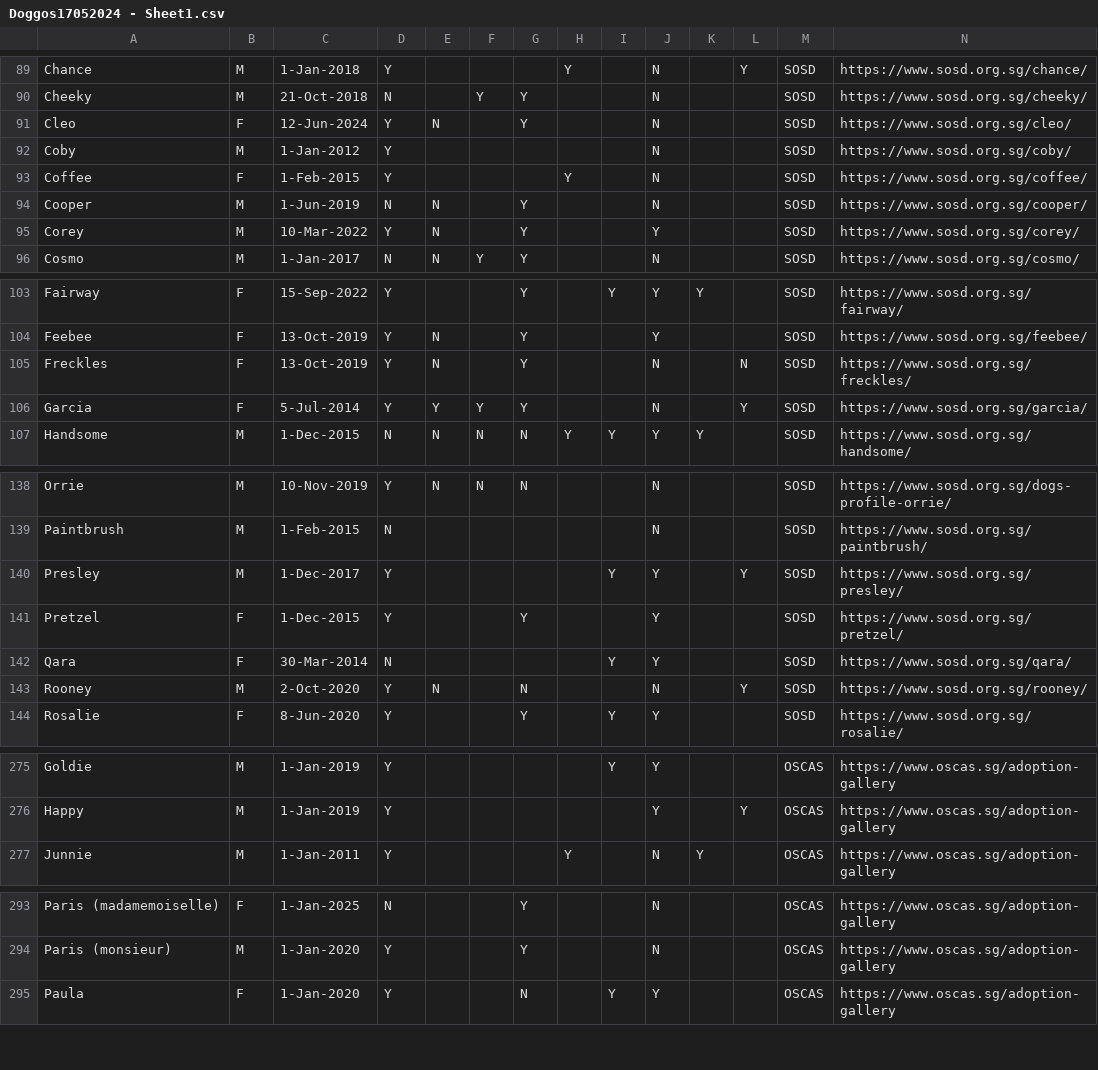
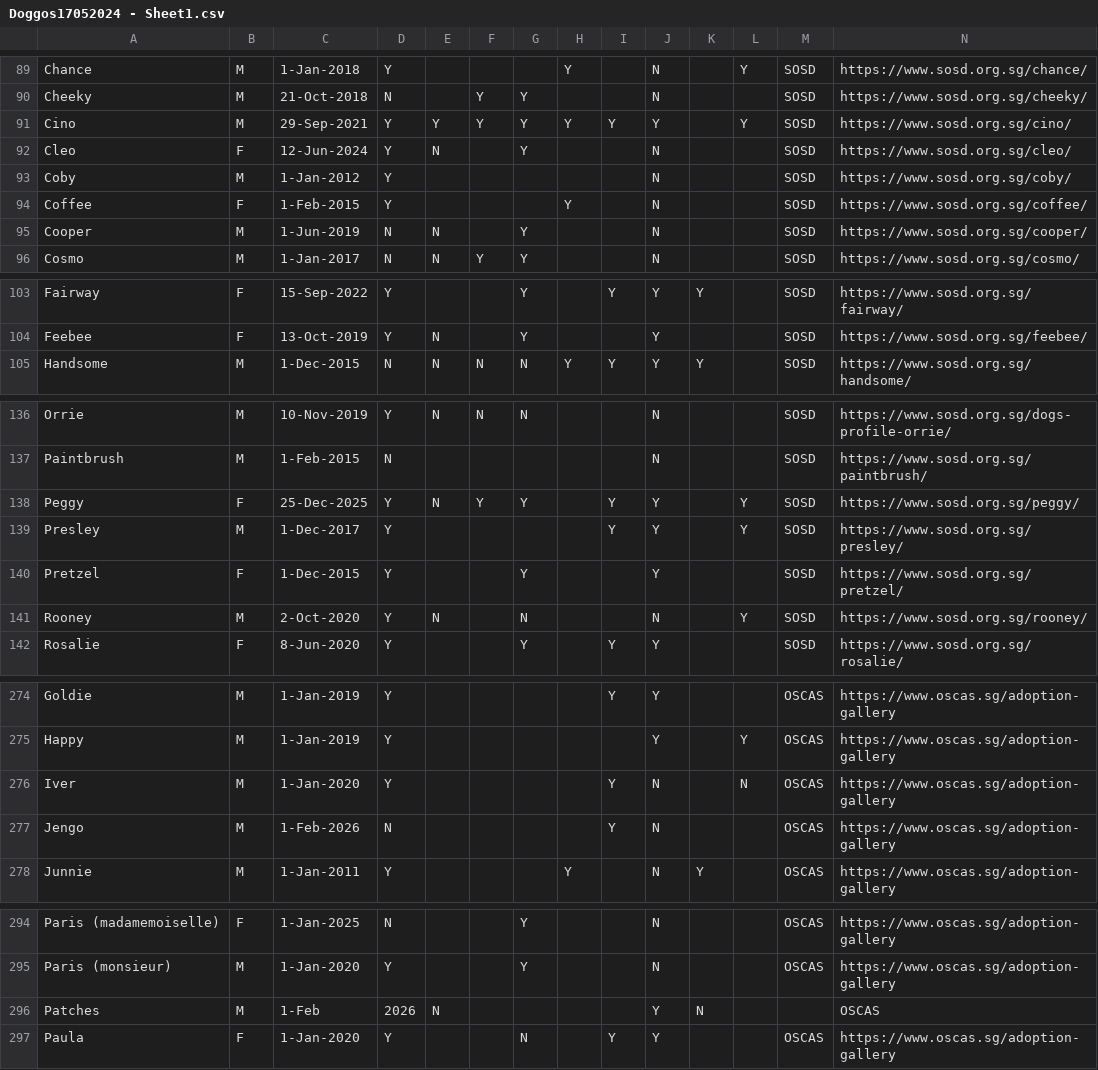
Before and after one commit to Charmainetannlb/Pawright, a CSV file: Data/Doggos17052024 - Sheet1.csv, drawn as a sheet; only a part is shown, gaps mark what is left out; removed rows and columns are numbered as before the commit, all else as after; rows hold the shown columns only; the diff covers the shown part only; the diff names each change by its address in the sheet, - before the commit and + after, or states it on an @@ line.

Commit message:
11JulUpdate

```diff
--- a/Data/Doggos17052024 - Sheet1.csv
+++ b/Data/Doggos17052024 - Sheet1.csv
+row 91: Cino | M | 29-Sep-2021 | Y | Y | Y | Y | Y | Y | Y |  | Y | SOSD | https://www.sosd.org.sg/cino/
-row 95: Corey | M | 10-Mar-2022 | Y | N |  | Y |  |  | Y |  |  | SOSD | https://www.sosd.org.sg/corey/
-row 105: Freckles | F | 13-Oct-2019 | Y | N |  | Y |  |  | N |  | N | SOSD | https://www.sosd.org.sg/freckles/
-row 106: Garcia | F | 5-Jul-2014 | Y | Y | Y | Y |  |  | N |  | Y | SOSD | https://www.sosd.org.sg/garcia/
+row 138: Peggy | F | 25-Dec-2025 | Y | N | Y | Y |  | Y | Y |  | Y | SOSD | https://www.sosd.org.sg/peggy/
-row 142: Qara | F | 30-Mar-2014 | N |  |  |  |  | Y | Y |  |  | SOSD | https://www.sosd.org.sg/qara/
+row 276: Iver | M | 1-Jan-2020 | Y |  |  |  |  | Y | N |  | N | OSCAS | https://www.oscas.sg/adoption-gallery
+row 277: Jengo | M | 1-Feb-2026 | N |  |  |  |  | Y | N |  |  | OSCAS | https://www.oscas.sg/adoption-gallery
+row 296: Patches | M | 1-Feb | 2026 | N |  |  |  |  | Y | N |  |  | OSCAS
```
Also changed, not shown: 2 added rows elsewhere in this file.
